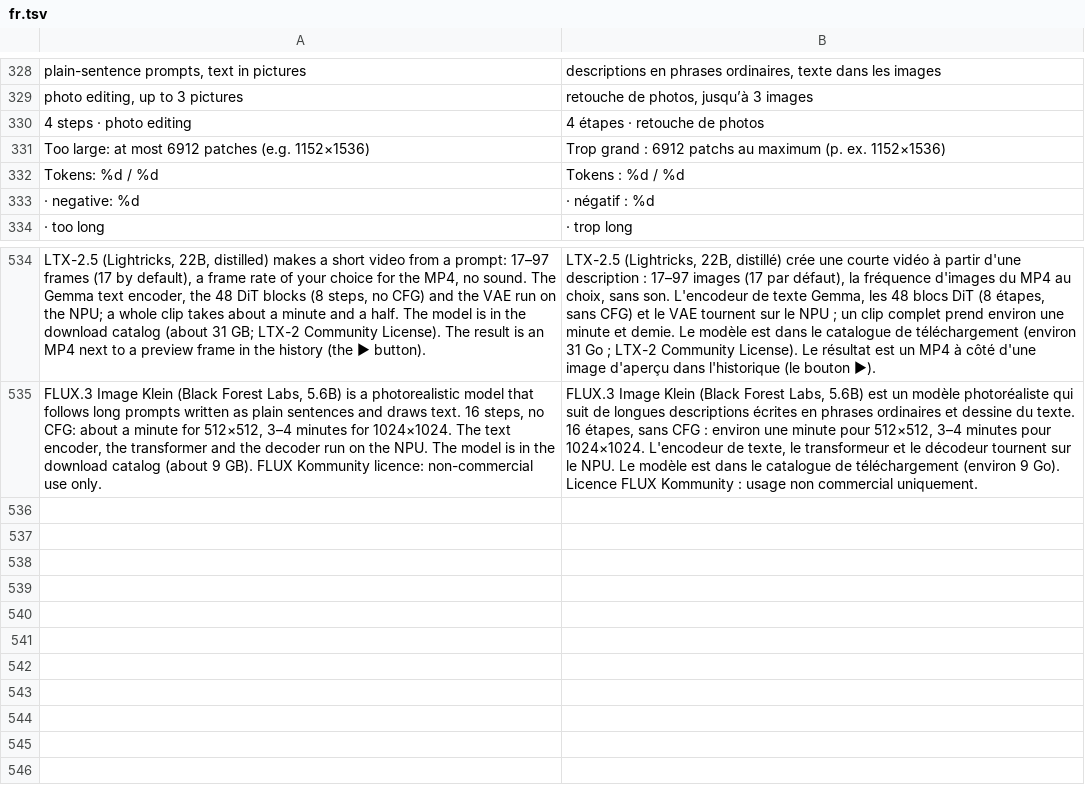
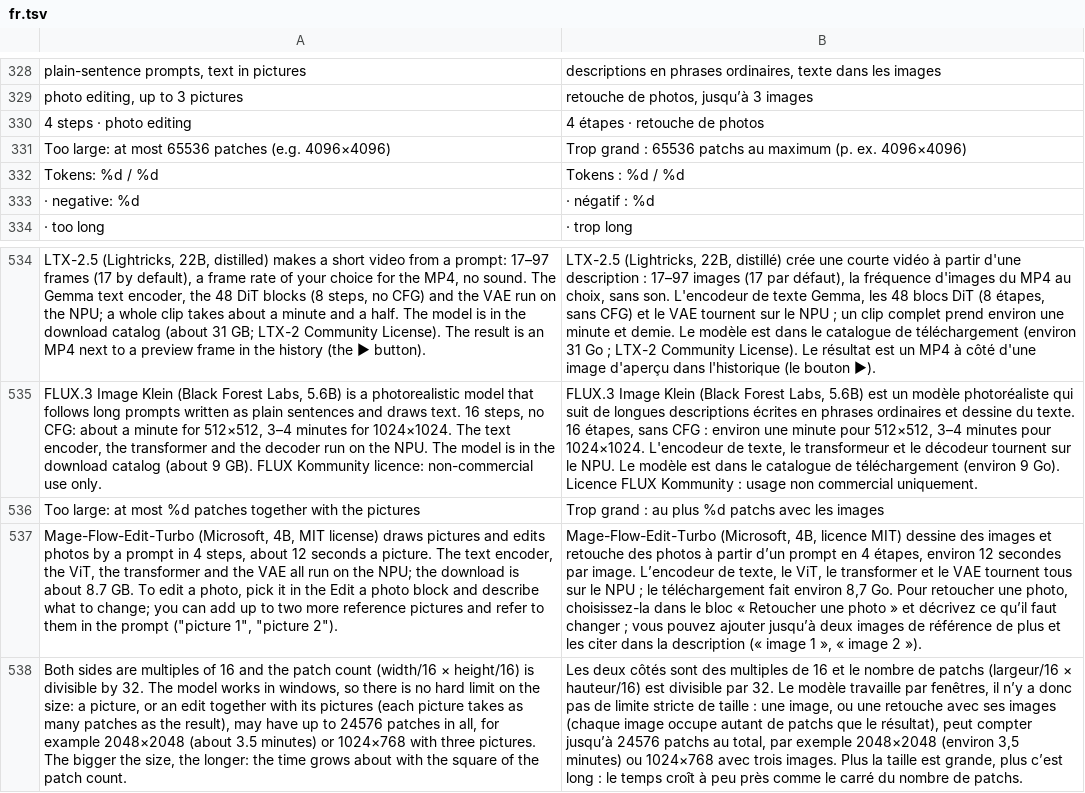
Before and after one commit to ayanoby/hexanima, a TSV file: app/assets/lang/fr.tsv, drawn as a sheet; only a part is shown, gaps mark what is left out; the diff names each change by its address in the sheet, - before the commit and + after, or states it on an @@ line.

```diff
--- a/app/assets/lang/fr.tsv
+++ b/app/assets/lang/fr.tsv
-A331: …at most 6912 patches (e.g. 1152×1536)
+A331: …at most 65536 patches (e.g. 4096×4096)
-B331: …grand : 6912 patchs au maximum (p. ex. 1152×1536)
+B331: …grand : 65536 patchs au maximum (p. ex. 4096×4096)
+row 536: Too large: at most %d patches together with the pictures | Trop grand : au plus %d patchs avec les images
+row 537: Mage-Flow-Edit-Turbo (Microsoft, 4B, MIT license) draws pictures and edits photos by a prompt in 4 steps, about 12 seconds a picture. The text encoder, the ViT, the transformer and the VAE all run on the NPU; the download is about 8.7 GB. To edit a photo, pick it in the Edit a photo block and describe what to change; you can add up to two more reference pictures and refer to them in the prompt ("picture 1", "picture 2"). | Mage-Flow-Edit-Turbo (Microsoft, 4B, licence MIT) dessine des images et retouche des photos à partir d’un prompt en 4 étapes, environ 12 secondes par image. L’encodeur de texte, le ViT, le transformer et le VAE tournent tous sur le NPU ; le téléchargement fait environ 8,7 Go. Pour retoucher une photo, choisissez-la dans le bloc « Retoucher une photo » et décrivez ce qu’il faut changer ; vous pouvez ajouter jusqu’à deux images de référence de plus et les citer dans la description (« image 1 », « image 2 »).
+row 538: Both sides are multiples of 16 and the patch count (width/16 × height/16) is divisible by 32. The model works in windows, so there is no hard limit on the size: a picture, or an edit together with its pictures (each picture takes as many patches as the result), may have up to 24576 patches in all, for example 2048×2048 (about 3.5 minutes) or 1024×768 with three pictures. The bigger the size, the longer: the time grows about with the square of the patch count. | Les deux côtés sont des multiples de 16 et le nombre de patchs (largeur/16 × hauteur/16) est divisible par 32. Le modèle travaille par fenêtres, il n’y a donc pas de limite stricte de taille : une image, ou une retouche avec ses images (chaque image occupe autant de patchs que le résultat), peut compter jusqu’à 24576 patchs au total, par exemple 2048×2048 (environ 3,5 minutes) ou 1024×768 avec trois images. Plus la taille est grande, plus c’est long : le temps croît à peu près comme le carré du nombre de patchs.
```
Also changed, not shown: app/assets/lang/es.tsv, app/assets/lang/hi.tsv, 26 other files.
